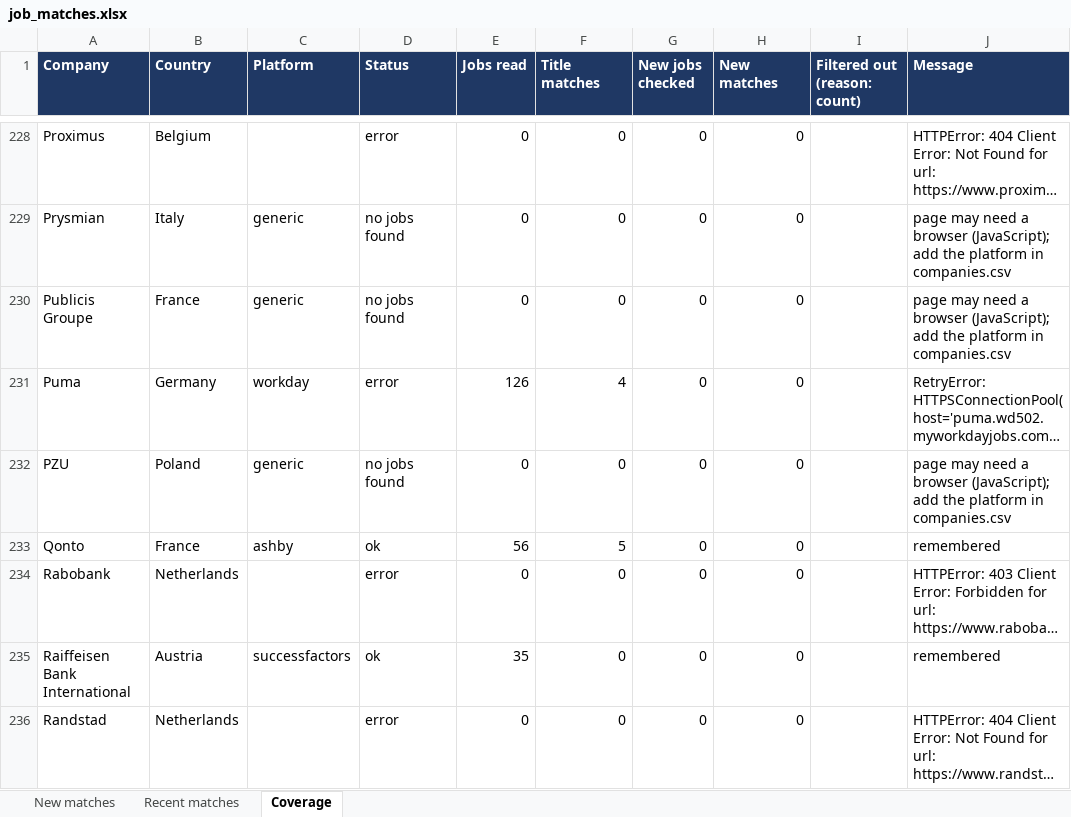
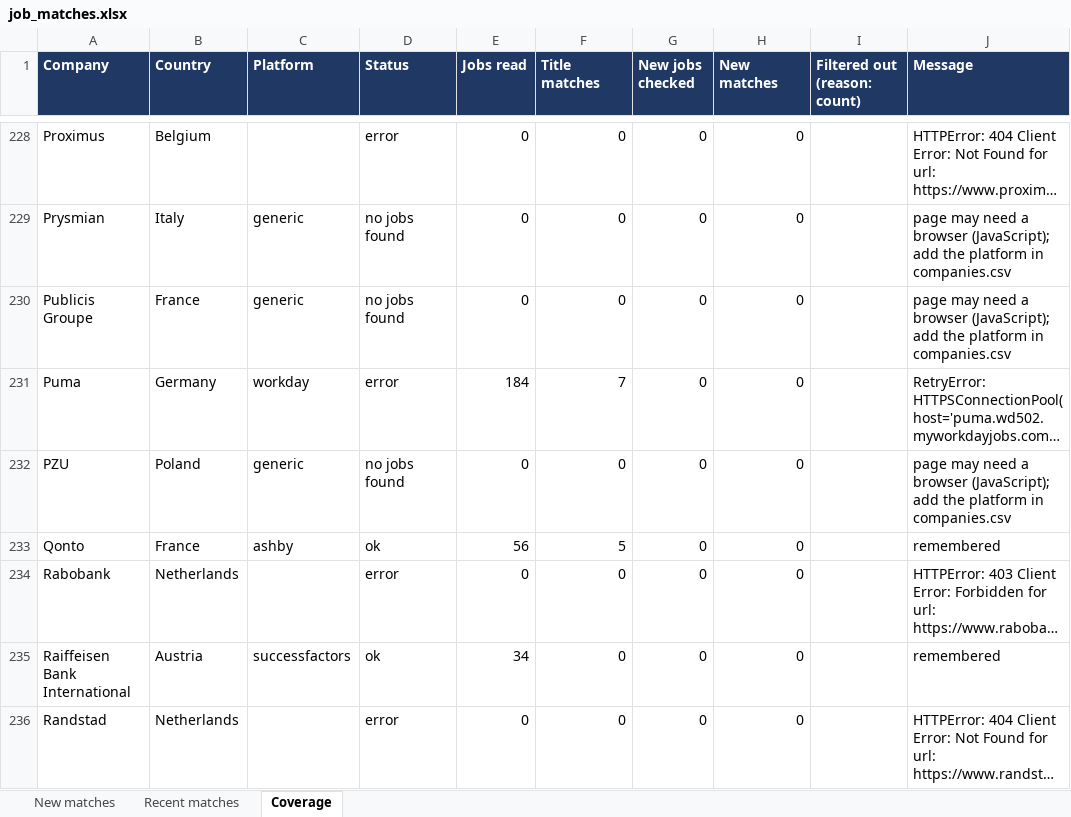
Before and after one commit to Niraj-kumar99/JobHunt, an Excel workbook: output/job_matches.xlsx, sheet Coverage, drawn as a sheet; only a part is shown, gaps mark what is left out; long unchanged cells end in …; values as stored, in another font and other column widths than the file's, no borders; table styles not drawn; the diff covers the shown part only; the diff names each change by its address in the sheet, - before the commit and + after, or states it on an @@ line.

```diff
--- a/output/job_matches.xlsx (sheet Coverage)
+++ b/output/job_matches.xlsx (sheet Coverage)
-E231 (Jobs read): 126
+E231 (Jobs read): 184
-F231 (Title matches): 4
+F231 (Title matches): 7
-E235 (Jobs read): 35
+E235 (Jobs read): 34
```
Also changed, not shown: 106 edited cells elsewhere in this sheet, 4 other files.
